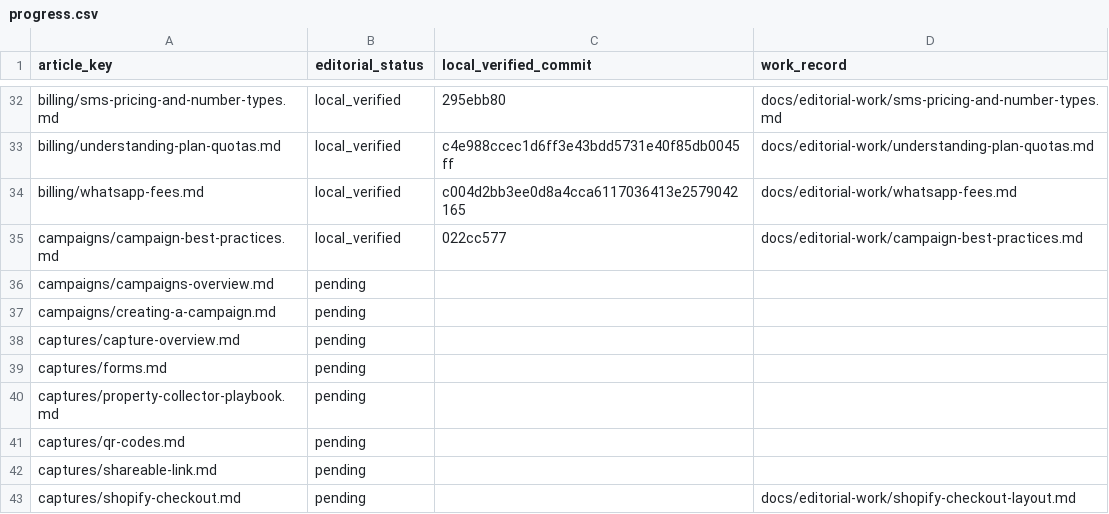
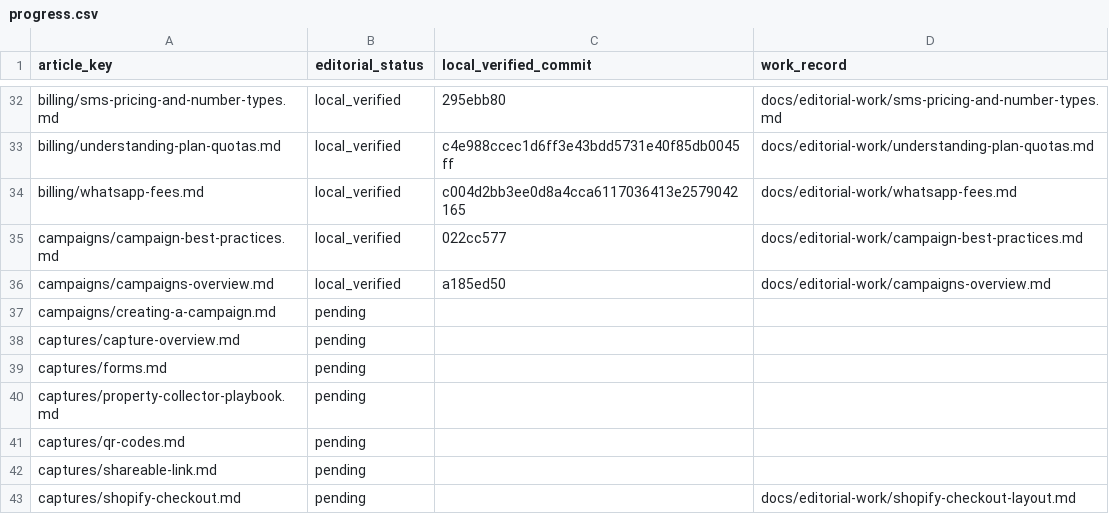
Before and after one commit to hellotext/help, a CSV file: docs/editorial-work/progress.csv, drawn as a sheet; only a part is shown, gaps mark what is left out.

Commit message:
Verify campaign overview guide locally

```diff
--- a/docs/editorial-work/progress.csv
+++ b/docs/editorial-work/progress.csv
@@ -35,3 +35,3 @@ billing/whatsapp-fees.md,local_verified,c004d2bb3ee0d8a4cca6117036413e2579042165
 campaigns/campaign-best-practices.md,local_verified,022cc577,docs/editorial-work/campaign-best-practices.md
-campaigns/campaigns-overview.md,pending,,
+campaigns/campaigns-overview.md,local_verified,a185ed50,docs/editorial-work/campaigns-overview.md
 campaigns/creating-a-campaign.md,pending,,
```
Also changed, not shown: 1 other file.
